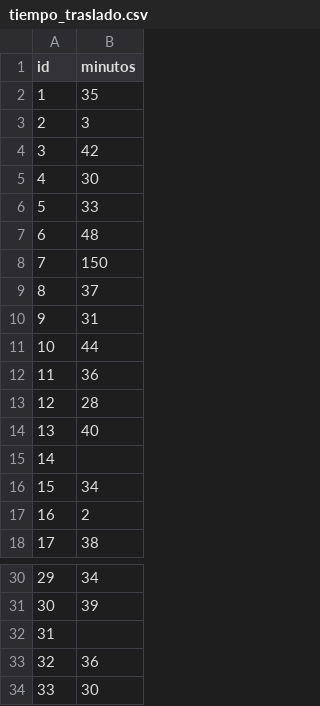
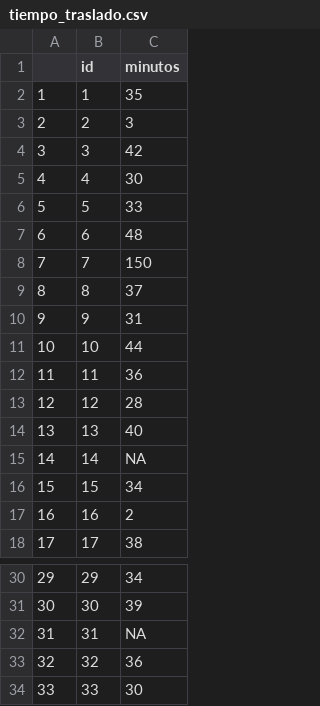
Before and after one commit to JuveCampos/TC2001B.601-Ciencia-de-datos-ene-jun-2026, a CSV file: 05_EXAMENES/preparacion_examen_practico/tiempo_traslado.csv, drawn as a sheet; only a part is shown, gaps mark what is left out; addresses are those after the commit; the diff names each change by its address in the sheet, - before the commit and + after, or states it on an @@ line.

Commit message:
update_teimpo_traslado_2

```diff
--- a/05_EXAMENES/preparacion_examen_practico/tiempo_traslado.csv
+++ b/05_EXAMENES/preparacion_examen_practico/tiempo_traslado.csv
+column A, rows 2-18: 1 | 2 | 3 | 4 | 5 | 6 | 7 | 8 | 9 | 10 | 11 | 12 | 13 | 14 | 15 | 16 | 17; rows 30-34: 29 | 30 | 31 | 32 | 33
-C15 (minutos): (empty)
+C15 (minutos): NA
-C32 (minutos): (empty)
+C32 (minutos): NA
```
